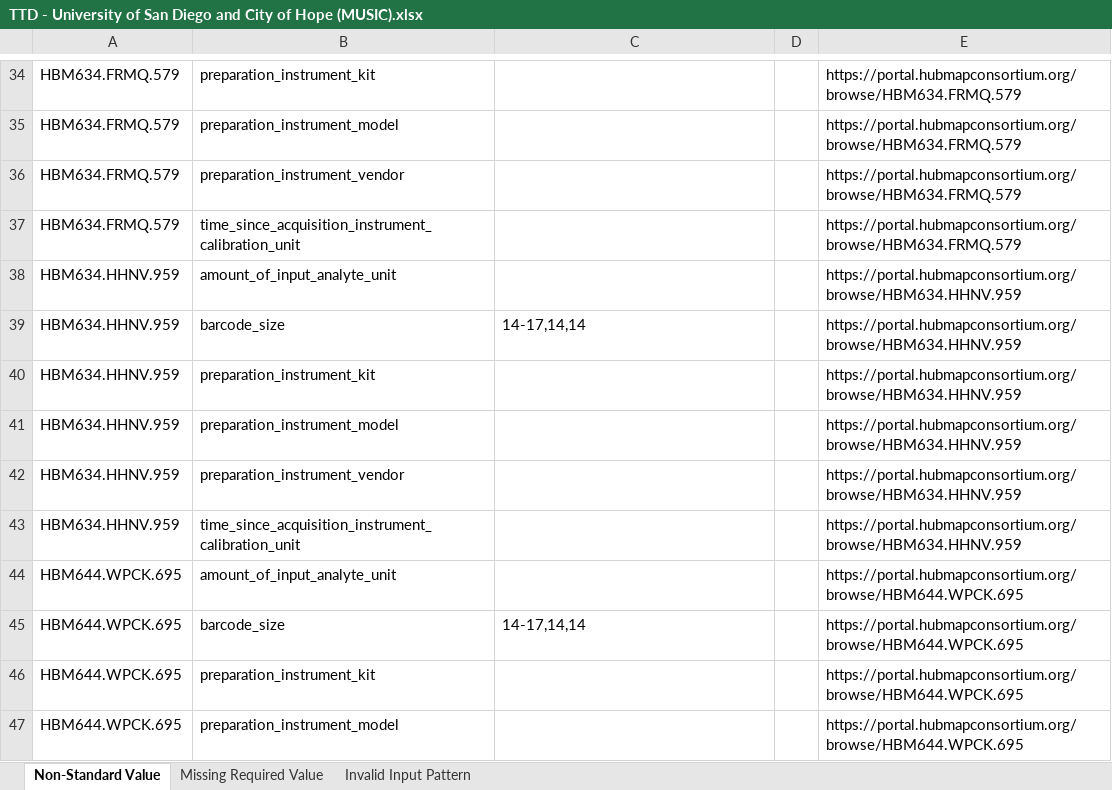
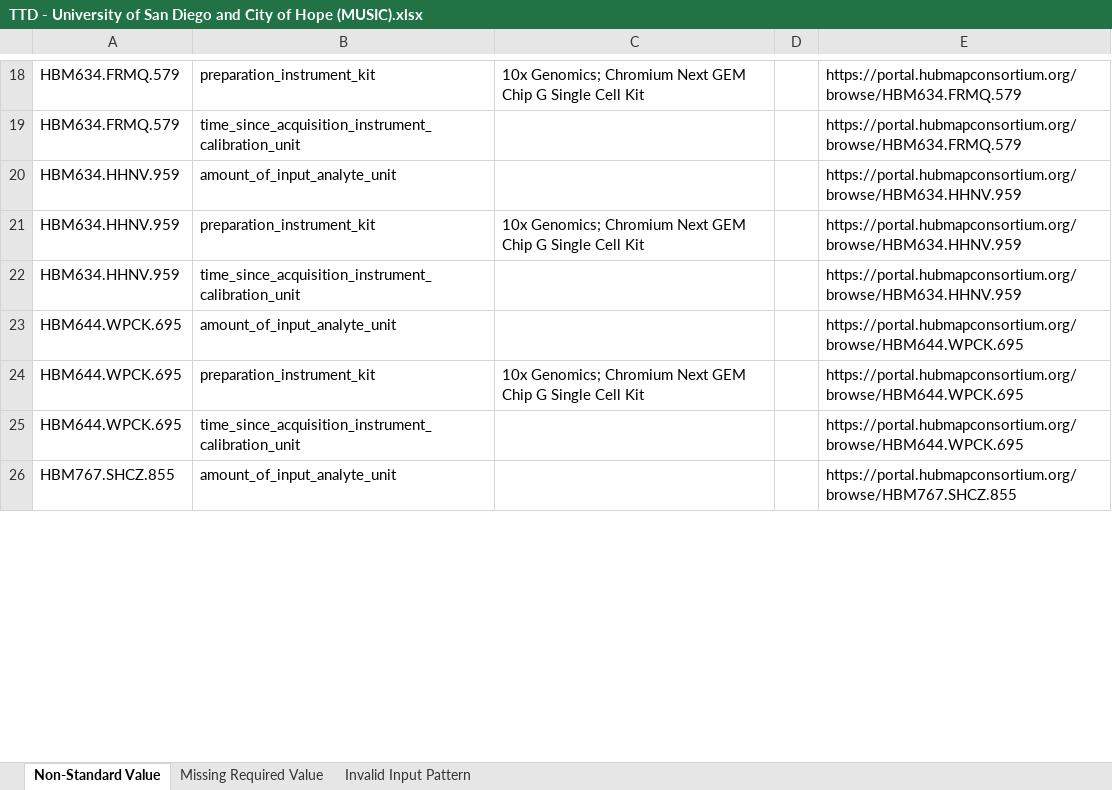
Before and after one commit to hubmapconsortium/reharmonize-legacy-metadata, an Excel workbook: metadata/cedar-music/todo/TTD - University of San Diego and City of Hope (MUSIC).xlsx, sheet Non-Standard Value, drawn as a sheet; only a part is shown, gaps mark what is left out; the shorter side is filled out with more unchanged rows; values as stored, in another font and other column widths than the file's, no borders; removed rows and columns are numbered as before the commit, all else as after; the diff covers the shown part only; the diff names each change by its address in the sheet, - before the commit and + after, or states it on an @@ line.

```diff
--- a/metadata/cedar-music/todo/TTD - University of San Diego and City of Hope (MUSIC).xlsx (sheet Non-Standard Value)
+++ b/metadata/cedar-music/todo/TTD - University of San Diego and City of Hope (MUSIC).xlsx (sheet Non-Standard Value)
-C18: (empty)
+C18: 10x Genomics; Chromium Next GEM Chip G Single Cell Kit
-row 35: HBM634.FRMQ.579 | preparation_instrument_model |  |  | https://portal.hubmapconsortium.org/browse/HBM634.FRMQ.579
-row 36: HBM634.FRMQ.579 | preparation_instrument_vendor |  |  | https://portal.hubmapconsortium.org/browse/HBM634.FRMQ.579
-row 39: HBM634.HHNV.959 | barcode_size | 14-17,14,14 |  | https://portal.hubmapconsortium.org/browse/HBM634.HHNV.959
-C21: (empty)
+C21: 10x Genomics; Chromium Next GEM Chip G Single Cell Kit
-row 41: HBM634.HHNV.959 | preparation_instrument_model |  |  | https://portal.hubmapconsortium.org/browse/HBM634.HHNV.959
-row 42: HBM634.HHNV.959 | preparation_instrument_vendor |  |  | https://portal.hubmapconsortium.org/browse/HBM634.HHNV.959
-row 45: HBM644.WPCK.695 | barcode_size | 14-17,14,14 |  | https://portal.hubmapconsortium.org/browse/HBM644.WPCK.695
-C24: (empty)
+C24: 10x Genomics; Chromium Next GEM Chip G Single Cell Kit
-row 47: HBM644.WPCK.695 | preparation_instrument_model |  |  | https://portal.hubmapconsortium.org/browse/HBM644.WPCK.695
```
Also changed, not shown: 35 removed rows and 11 edited cells elsewhere in this sheet.
